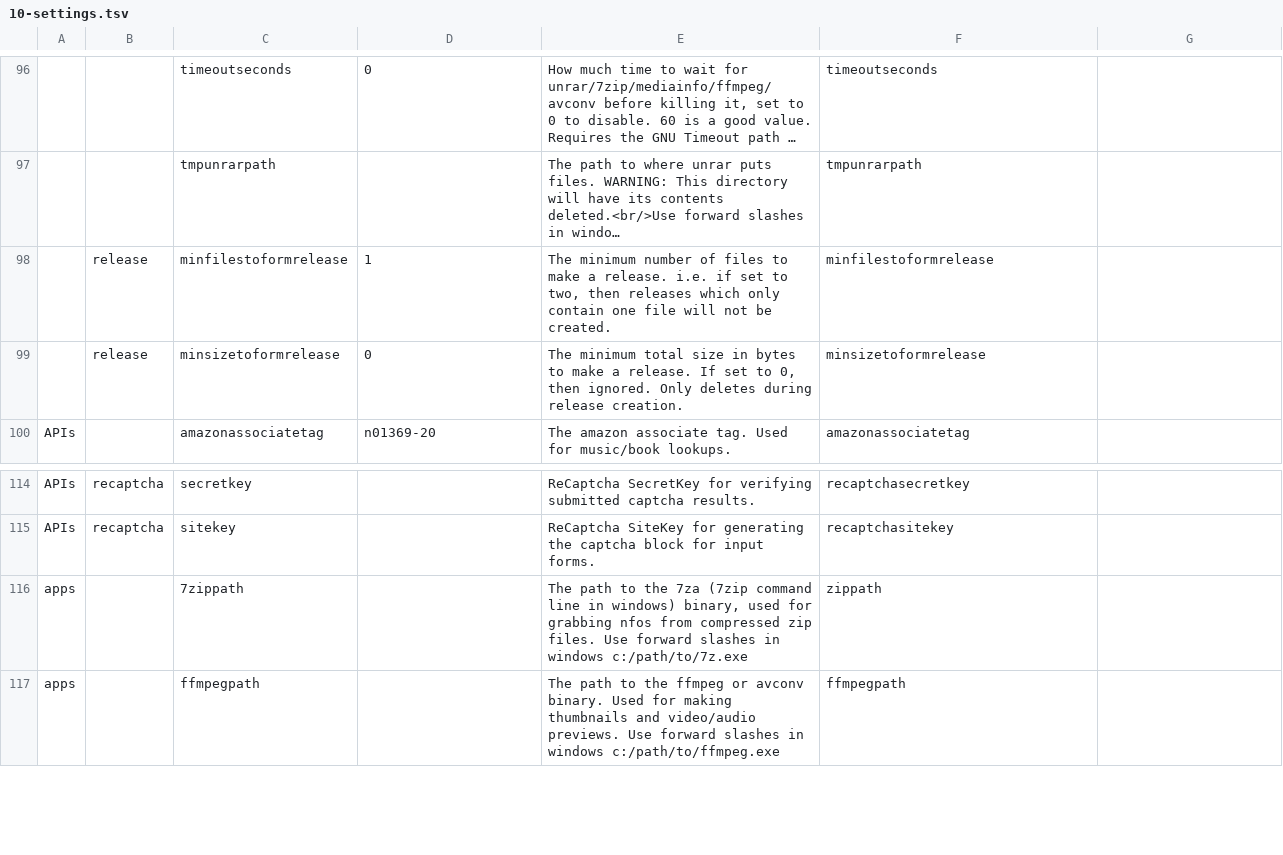
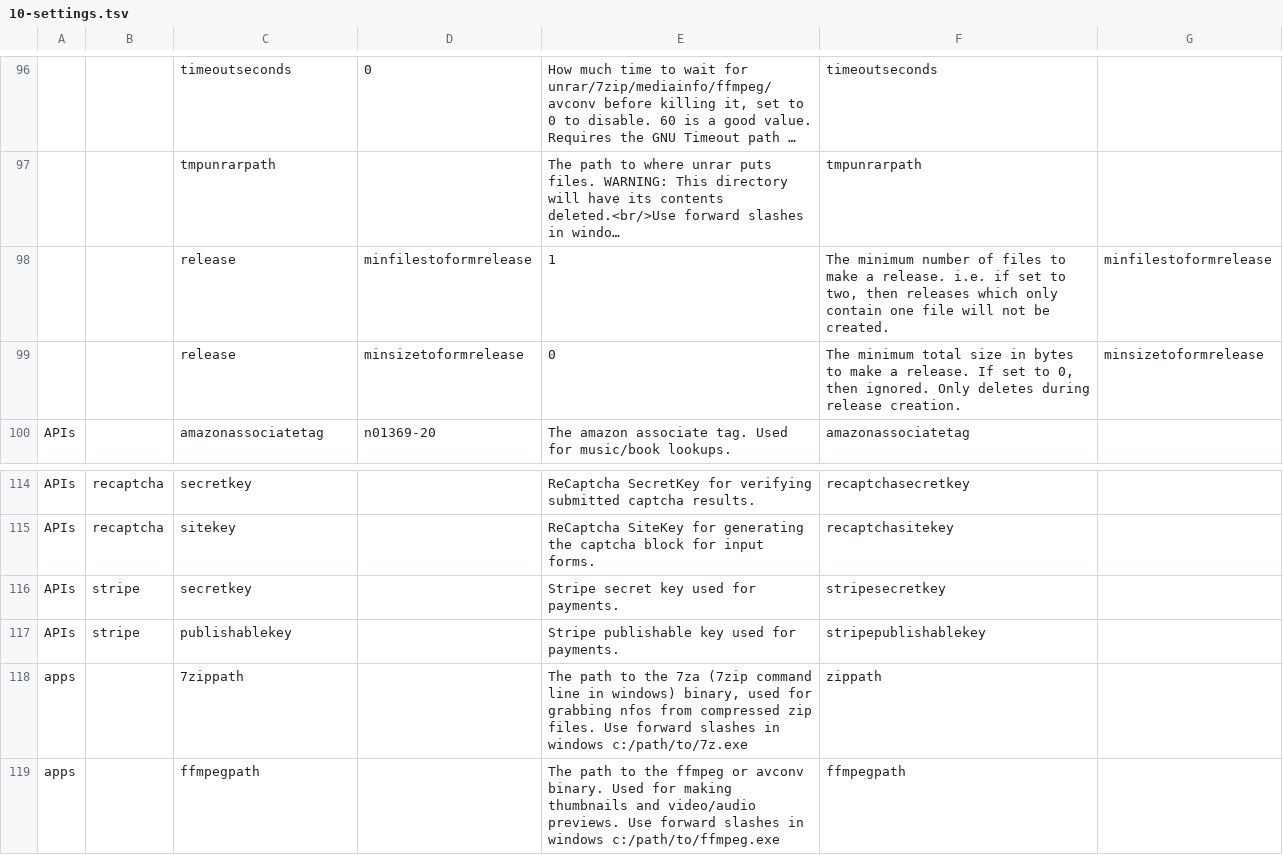
Before and after one commit to DemiRom/Newzflash, a TSV file: resources/db/schema/data/10-settings.tsv, drawn as a sheet; only a part is shown, gaps mark what is left out; long unchanged cells end in …; removed rows and columns are numbered as before the commit, all else as after; the diff names each change by its address in the sheet, - before the commit and + after, or states it on an @@ line.

Commit message:
Added settings and updated the database init scripts

```diff
--- a/resources/db/schema/data/10-settings.tsv
+++ b/resources/db/schema/data/10-settings.tsv
-row 98:  | release | minfilestoformrelease | 1 | The minimum number of files to make a release. i.e. if set to two, then releases which only contain one file will not be created. | minfilestoformrelease
-row 99:  | release | minsizetoformrelease | 0 | The minimum total size in bytes to make a release. If set to 0, then ignored. Only deletes during release creation. | minsizetoformrelease
+row 98:  |  | release | minfilestoformrelease | 1 | The minimum number of files to make a release. i.e. if set to two, then releases which only contain one file will not be created. | minfilestoformrelease
+row 99:  |  | release | minsizetoformrelease | 0 | The minimum total size in bytes to make a release. If set to 0, then ignored. Only deletes during release creation. | minsizetoformrelease
+row 116: APIs | stripe | secretkey |  | Stripe secret key used for payments. | stripesecretkey
+row 117: APIs | stripe | publishablekey |  | Stripe publishable key used for payments. | stripepublishablekey
```
Also changed, not shown: 1 other file.
